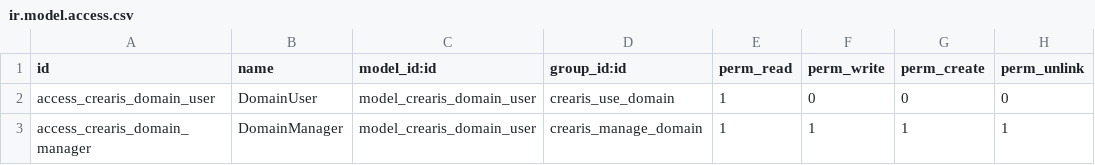
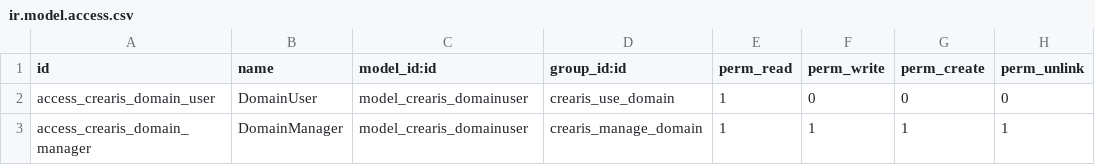
Before and after one commit to theaterpedia/crearis-odoo, a CSV file: crearis/security/ir.model.access.csv, drawn as a sheet.

Commit message:
feat: basic model-implementation for rectitle, version + cid

```diff
--- a/crearis/security/ir.model.access.csv
+++ b/crearis/security/ir.model.access.csv
@@ -1,3 +1,3 @@
 id,name,model_id:id,group_id:id,perm_read,perm_write,perm_create,perm_unlink
-access_crearis_domain_user,DomainUser,model_crearis_domain_user,crearis_use_domain,1,0,0,0
-access_crearis_domain_manager,DomainManager,model_crearis_domain_user,crearis_manage_domain,1,1,1,1
+access_crearis_domain_user,DomainUser,model_crearis_domainuser,crearis_use_domain,1,0,0,0
+access_crearis_domain_manager,DomainManager,model_crearis_domainuser,crearis_manage_domain,1,1,1,1
```
Also changed, not shown: 7 other files.
